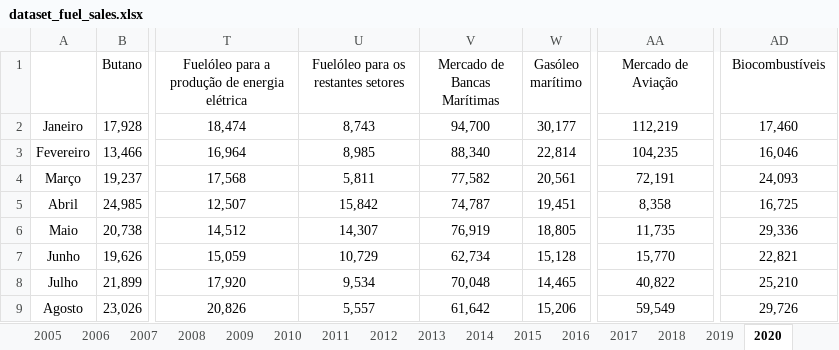
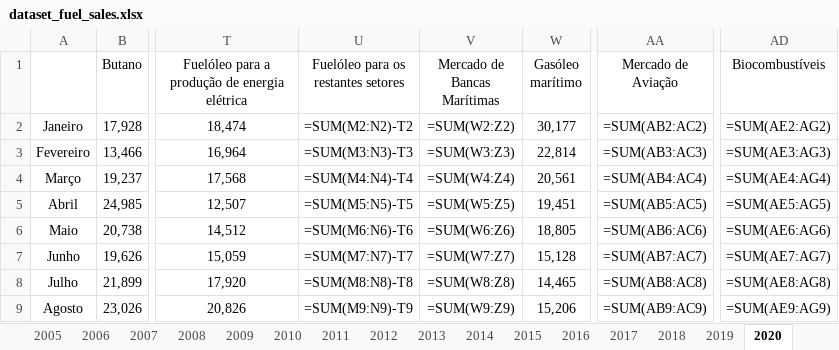
Before and after one commit to hmorao95/dgeg_fuelsales_dataset, an Excel workbook: data/processed/dataset_fuel_sales.xlsx, sheet 2020, drawn as a sheet; only a part is shown, gaps mark what is left out; values as stored, in another font and other column widths than the file's, no borders; formulas without a stored value are shown as written; the diff covers the shown part only; the diff names each change by its address in the sheet, - before the commit and + after, or states it on an @@ line.

```diff
--- a/data/processed/dataset_fuel_sales.xlsx (sheet 2020)
+++ b/data/processed/dataset_fuel_sales.xlsx (sheet 2020)
-U2: 8,743
+U2: =SUM(M2:N2)-T2
-V2 (Mercado de Bancas Marítimas): 94,700
+V2 (Mercado de Bancas Marítimas): =SUM(W2:Z2)
-AA2 (Mercado de Aviação): 112,219
+AA2 (Mercado de Aviação): =SUM(AB2:AC2)
-AD2 (Biocombustíveis): 17,460
+AD2 (Biocombustíveis): =SUM(AE2:AG2)
-U3: 8,985
+U3: =SUM(M3:N3)-T3
-V3 (Mercado de Bancas Marítimas): 88,340
+V3 (Mercado de Bancas Marítimas): =SUM(W3:Z3)
-AA3 (Mercado de Aviação): 104,235
+AA3 (Mercado de Aviação): =SUM(AB3:AC3)
-AD3 (Biocombustíveis): 16,046
+AD3 (Biocombustíveis): =SUM(AE3:AG3)
-U4: 5,811
+U4: =SUM(M4:N4)-T4
-V4 (Mercado de Bancas Marítimas): 77,582
+V4 (Mercado de Bancas Marítimas): =SUM(W4:Z4)
-AA4 (Mercado de Aviação): 72,191
+AA4 (Mercado de Aviação): =SUM(AB4:AC4)
-AD4 (Biocombustíveis): 24,093
+AD4 (Biocombustíveis): =SUM(AE4:AG4)
-U5: 15,842
+U5: =SUM(M5:N5)-T5
-V5 (Mercado de Bancas Marítimas): 74,787
+V5 (Mercado de Bancas Marítimas): =SUM(W5:Z5)
-AA5 (Mercado de Aviação): 8,358
+AA5 (Mercado de Aviação): =SUM(AB5:AC5)
-AD5 (Biocombustíveis): 16,725
+AD5 (Biocombustíveis): =SUM(AE5:AG5)
-U6: 14,307
+U6: =SUM(M6:N6)-T6
-V6 (Mercado de Bancas Marítimas): 76,919
+V6 (Mercado de Bancas Marítimas): =SUM(W6:Z6)
-AA6 (Mercado de Aviação): 11,735
+AA6 (Mercado de Aviação): =SUM(AB6:AC6)
-AD6 (Biocombustíveis): 29,336
+AD6 (Biocombustíveis): =SUM(AE6:AG6)
-U7: 10,729
+U7: =SUM(M7:N7)-T7
-V7 (Mercado de Bancas Marítimas): 62,734
+V7 (Mercado de Bancas Marítimas): =SUM(W7:Z7)
-AA7 (Mercado de Aviação): 15,770
+AA7 (Mercado de Aviação): =SUM(AB7:AC7)
-AD7 (Biocombustíveis): 22,821
+AD7 (Biocombustíveis): =SUM(AE7:AG7)
-U8: 9,534
+U8: =SUM(M8:N8)-T8
-V8 (Mercado de Bancas Marítimas): 70,048
+V8 (Mercado de Bancas Marítimas): =SUM(W8:Z8)
-AA8 (Mercado de Aviação): 40,822
+AA8 (Mercado de Aviação): =SUM(AB8:AC8)
-AD8 (Biocombustíveis): 25,210
+AD8 (Biocombustíveis): =SUM(AE8:AG8)
-U9: 5,557
+U9: =SUM(M9:N9)-T9
-V9 (Mercado de Bancas Marítimas): 61,642
+V9 (Mercado de Bancas Marítimas): =SUM(W9:Z9)
-AA9 (Mercado de Aviação): 59,549
+AA9 (Mercado de Aviação): =SUM(AB9:AC9)
-AD9 (Biocombustíveis): 29,726
+AD9 (Biocombustíveis): =SUM(AE9:AG9)
```
Also changed, not shown: 16 edited cells elsewhere in this sheet, sheet 2021, sheet 2000, sheet 1999, sheet 1998, sheet 2026, sheet 1996, 2 more sheets, outputs/oil_products_timeseries.xlsx, outputs/oil_products_wide.xlsx, 12 other files.
